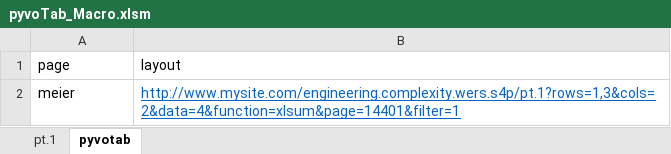
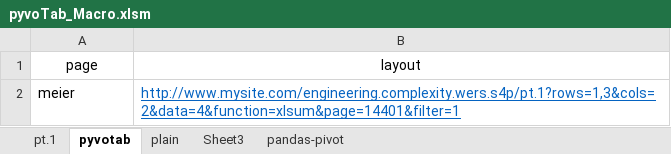
Before and after one commit to stko/pyvotab, an Excel workbook: pyvoTab_Macro.xlsm, sheet pyvotab, drawn as a sheet; values as stored, in another font and other column widths than the file's, no borders; the diff names each change by its address in the sheet, - before the commit and + after, or states it on an @@ line.

```diff
--- a/pyvoTab_Macro.xlsm (sheet pyvotab)
+++ b/pyvoTab_Macro.xlsm (sheet pyvotab)
+sheet tab: plain
+sheet tab: Sheet3
+sheet tab: pandas-pivot
-A1:B1 alignment: left
+A1:B1 alignment: center
```
